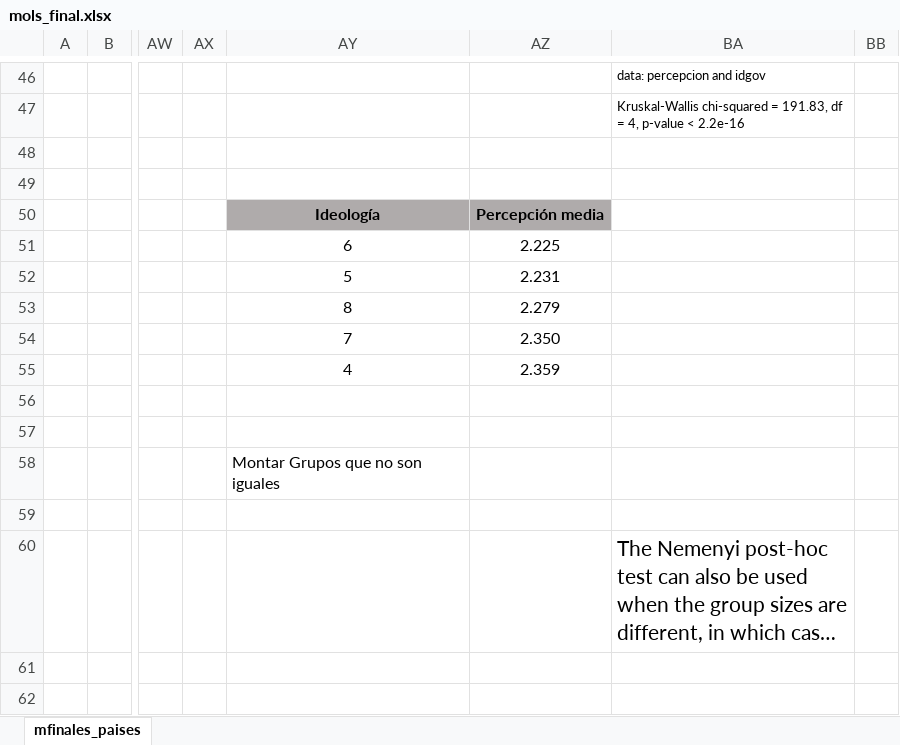
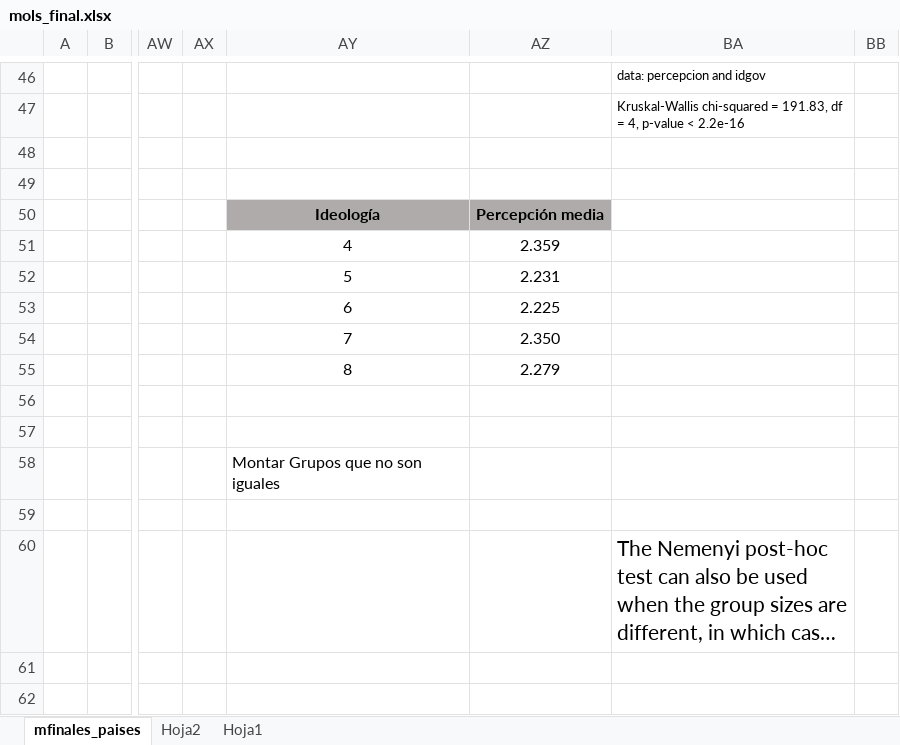
Before and after one commit to amartinezbe/TFM, an Excel workbook: mols_final.xlsx, sheet mfinales_paises, drawn as a sheet; only a part is shown, gaps mark what is left out; long unchanged cells end in …; values as stored, in another font and other column widths than the file's, no borders; charts and pictures not drawn; the diff names each change by its address in the sheet, - before the commit and + after, or states it on an @@ line.

```diff
--- a/mols_final.xlsx (sheet mfinales_paises)
+++ b/mols_final.xlsx (sheet mfinales_paises)
+sheet tab: Hoja2
+sheet tab: Hoja1
-AY51: 6
+AY51: 4
-AZ51: 2.225
+AZ51: 2.359
-AY53: 8
+AY53: 6
-AZ53: 2.279
+AZ53: 2.225
-AY55: 4
+AY55: 8
-AZ55: 2.359
+AZ55: 2.279
```
Also changed, not shown: charts or pictures, 9 other files.
